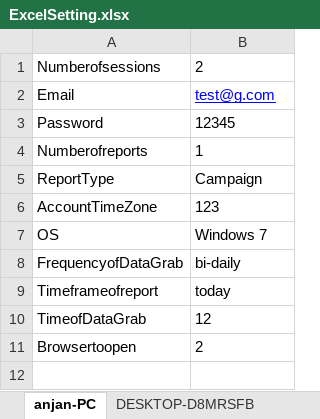
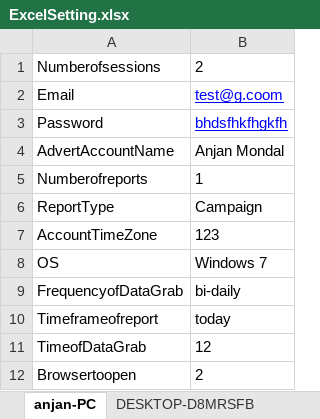
Before and after one commit to anjan-mondal/FBAdvert, an Excel workbook: ExcelSetting.xlsx, sheet anjan-PC, drawn as a sheet; values as stored, in another font and other column widths than the file's, no borders; the diff names each change by its address in the sheet, - before the commit and + after, or states it on an @@ line.

```diff
--- a/ExcelSetting.xlsx (sheet anjan-PC)
+++ b/ExcelSetting.xlsx (sheet anjan-PC)
-B2: test@g.com
+B2: test@g.coom
-B3: 12345
+B3: bhdsfhkfhgkfh
@@ B3 underline: off → on, text colour: black → #0000FF @@
+row 4: AdvertAccountName | Anjan Mondal
```
Also changed, not shown: 5 other files.
